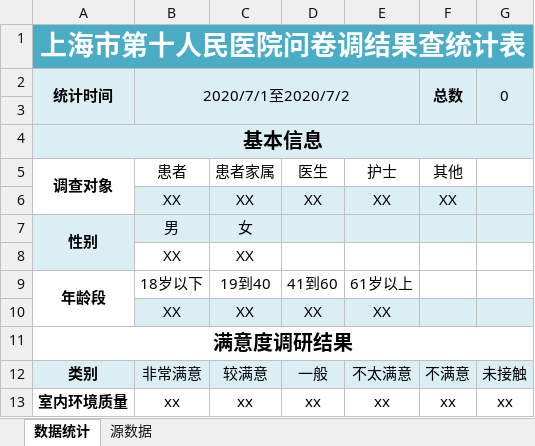
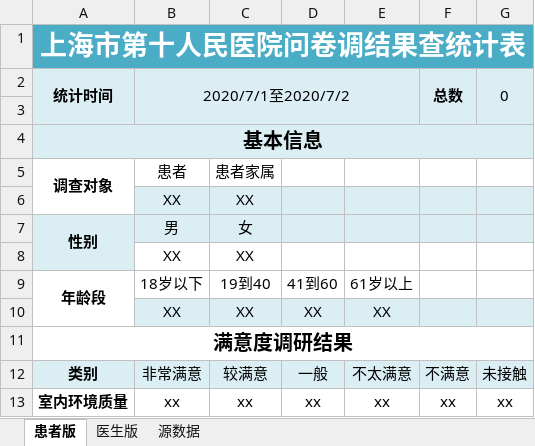
Before and after one commit to missaouib/dsj3.0, an Excel workbook: hospital_question-web/src/main/resources/file/export_temp.xlsx, sheet 患者版, drawn as a sheet; only a part is shown; values as stored, in another font and other column widths than the file's, no borders; removed rows and columns are numbered as before the commit, all else as after; the diff names each change by its address in the sheet, - before the commit and + after, or states it on an @@ line.

```diff
--- a/hospital_question-web/src/main/resources/file/export_temp.xlsx (sheet 患者版)
+++ b/hospital_question-web/src/main/resources/file/export_temp.xlsx (sheet 患者版)
-sheet tab: 数据统计
+sheet tab: 患者版
+sheet tab: 医生版
-D5: 医生
+D5: (empty)
-E5: 护士
+E5: (empty)
-F5: 其他
+F5: (empty)
-row 6:  | XX | XX | XX | XX | XX
+row 6:  | XX | XX
```
Also changed, not shown: 1 other file.
